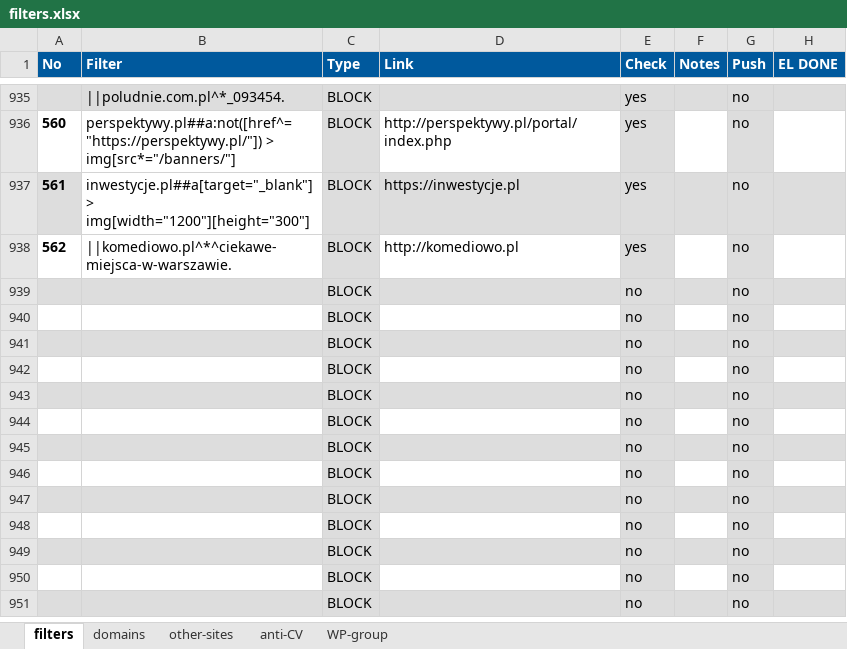
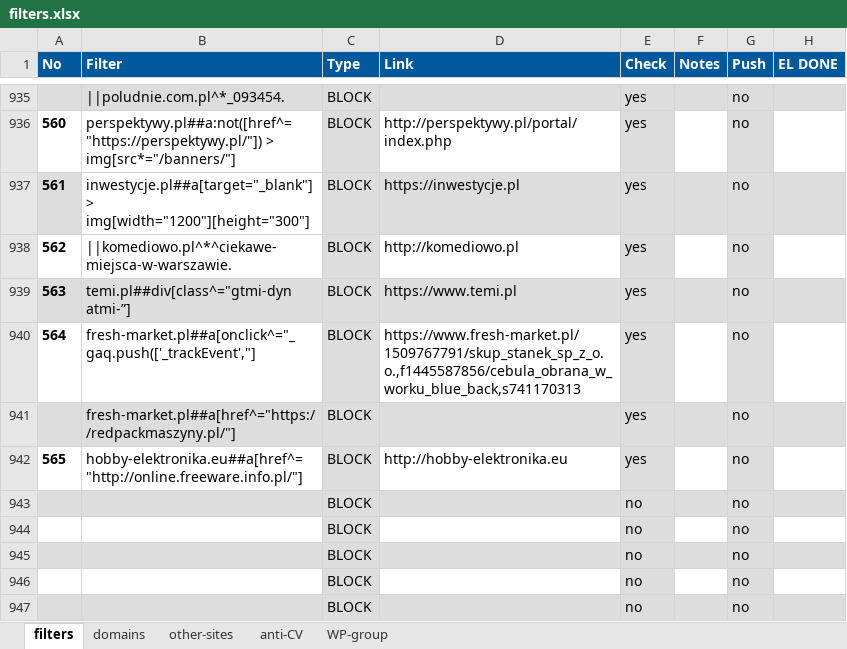
Before and after one commit to adblock-filters/filter-scripts, an Excel workbook: pull-requests/filters.xlsx, sheet filters, drawn as a sheet; only a part is shown, gaps mark what is left out; the shorter side is filled out with more unchanged rows; values as stored, in another font and other column widths than the file's, no borders; conditional formats and table styles not drawn; removed rows and columns are numbered as before the commit, all else as after; the diff names each change by its address in the sheet, - before the commit and + after, or states it on an @@ line.

```diff
--- a/pull-requests/filters.xlsx (sheet filters)
+++ b/pull-requests/filters.xlsx (sheet filters)
-row 939:  |  | BLOCK |  | no |  | no
-row 940:  |  | BLOCK |  | no |  | no
-row 941:  |  | BLOCK |  | no |  | no
-row 942:  |  | BLOCK |  | no |  | no
+row 939: 563 | temi.pl##div[class^="gtmi-dyn atmi-”] | BLOCK | https://www.temi.pl | yes |  | no
+row 940: 564 | fresh-market.pl##a[onclick^="_gaq.push(['_trackEvent',"] | BLOCK | https://www.fresh-market.pl/1509767791/skup_stanek_sp_z_o.o.,f1445587856/cebula_obrana_w_worku_blue_back,s741170313 | yes |  | no
+row 941:  | fresh-market.pl##a[href^="https://redpackmaszyny.pl/"] | BLOCK |  | yes |  | no
+row 942: 565 | hobby-elektronika.eu##a[href^="http://online.freeware.info.pl/"] | BLOCK | http://hobby-elektronika.eu | yes |  | no
```
Also changed, not shown: sheet other-sites, sheet anti-CV, sheet WP-group, 4 other files.
